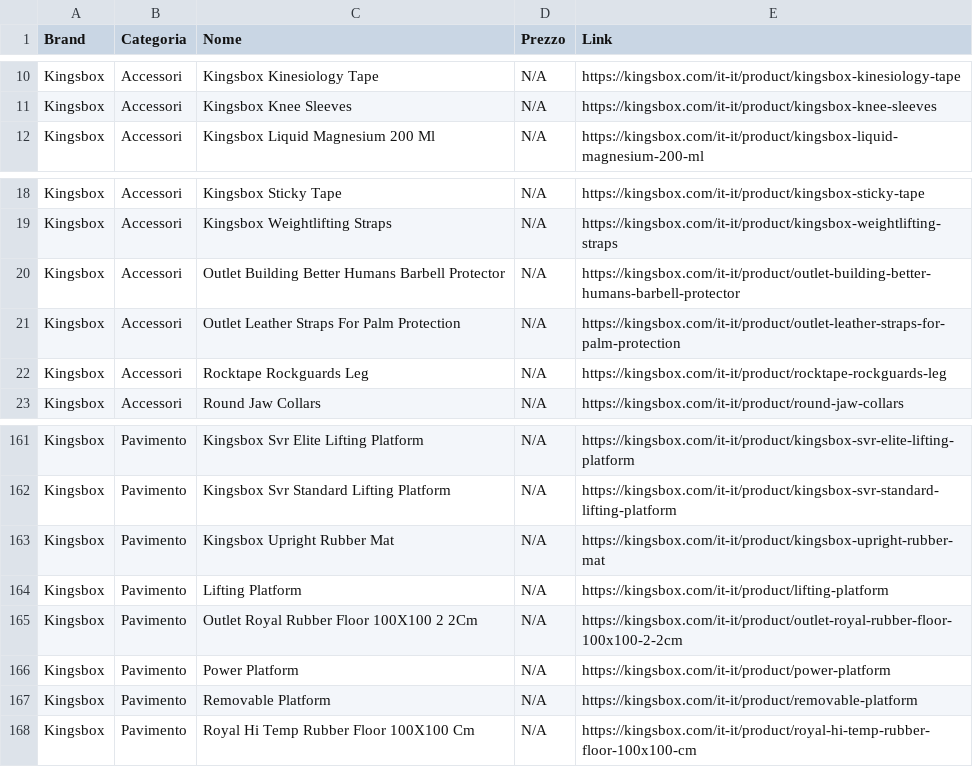
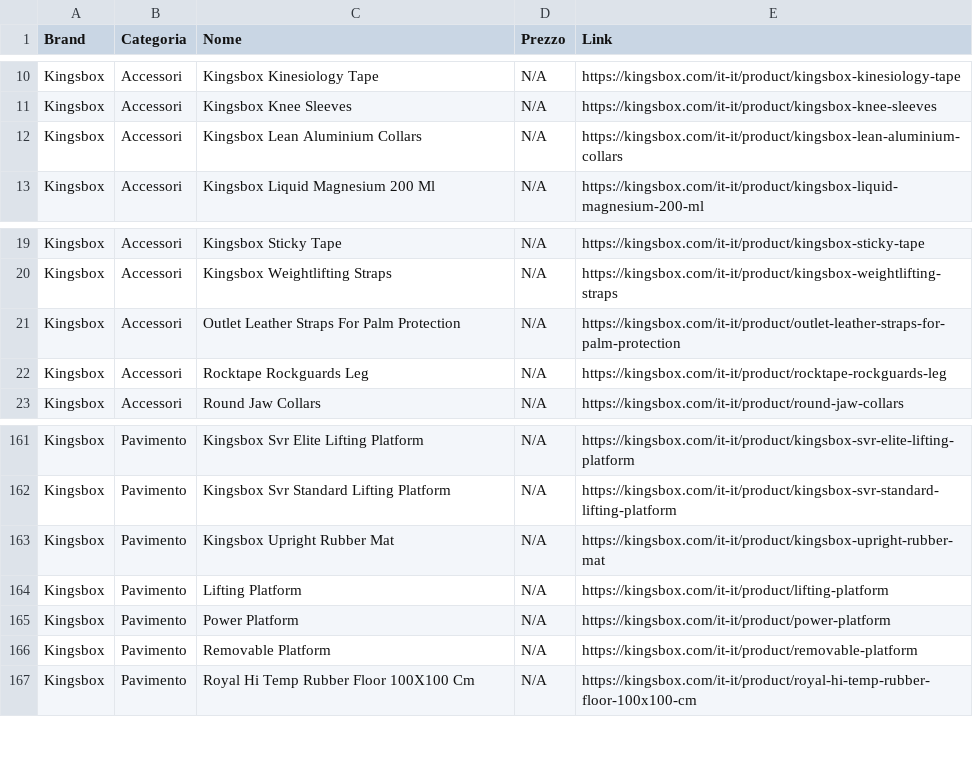
Before and after one commit to bruschettabrusca/Iron-Compare, a CSV file: prezzi.csv, drawn as a sheet; only a part is shown, gaps mark what is left out.

Commit message:
Aggiornamento prezzi automatico

```diff
--- a/prezzi.csv
+++ b/prezzi.csv
@@ -11,2 +11,3 @@ Kingsbox,Accessori,Kingsbox Kinesiology Tape,N/A,https://kingsbox.com/it-it/prod
 Kingsbox,Accessori,Kingsbox Knee Sleeves,N/A,https://kingsbox.com/it-it/product/kingsbox-knee-sleeves
+Kingsbox,Accessori,Kingsbox Lean Aluminium Collars,N/A,https://kingsbox.com/it-it/product/kingsbox-lean-aluminium-collars
 Kingsbox,Accessori,Kingsbox Liquid Magnesium 200 Ml,N/A,https://kingsbox.com/it-it/product/kingsbox-liquid-magnesium-200-ml
@@ -19,3 +20,2 @@ Kingsbox,Accessori,Kingsbox Sticky Tape,N/A,https://kingsbox.com/it-it/product/k
 Kingsbox,Accessori,Kingsbox Weightlifting Straps,N/A,https://kingsbox.com/it-it/product/kingsbox-weightlifting-straps
-Kingsbox,Accessori,Outlet Building Better Humans Barbell Protector,N/A,https://kingsbox.com/it-it/product/outlet-building-better-humans-barbell-protector
 Kingsbox,Accessori,Outlet Leather Straps For Palm Protection,N/A,https://kingsbox.com/it-it/product/outlet-leather-straps-for-palm-protection
@@ -164,3 +164,2 @@ Kingsbox,Pavimento,Kingsbox Upright Rubber Mat,N/A,https://kingsbox.com/it-it/pr
 Kingsbox,Pavimento,Lifting Platform,N/A,https://kingsbox.com/it-it/product/lifting-platform
-Kingsbox,Pavimento,Outlet Royal Rubber Floor 100X100 2 2Cm,N/A,https://kingsbox.com/it-it/product/outlet-royal-rubber-floor-100x100-2-2cm
 Kingsbox,Pavimento,Power Platform,N/A,https://kingsbox.com/it-it/product/power-platform
```
